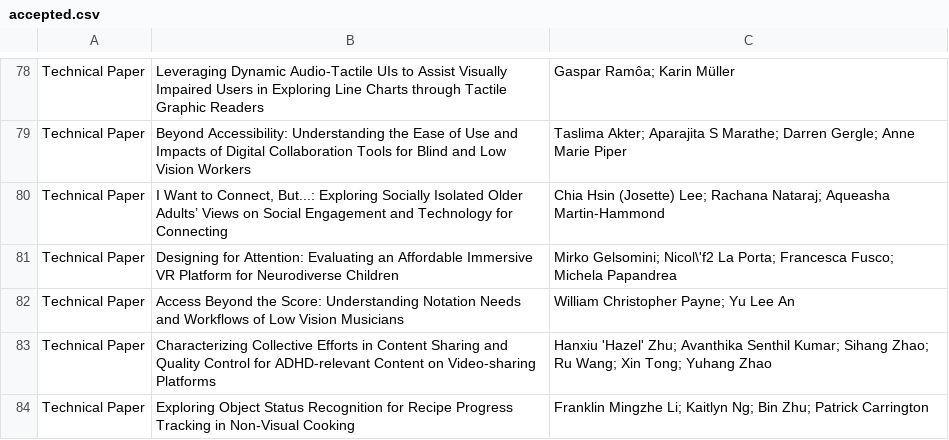
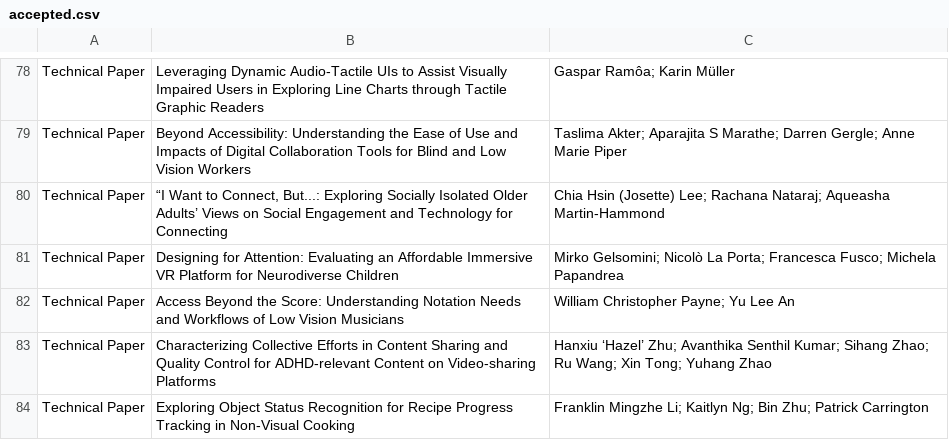
Before and after one commit to ASSETS-Conference/assets2026, a CSV file: accepted_papers_script/accepted.csv, drawn as a sheet; only a part is shown, gaps mark what is left out; the diff covers the shown part only.

```diff
--- a/accepted_papers_script/accepted.csv
+++ b/accepted_papers_script/accepted.csv
@@ -79,6 +79,6 @@ Technical Paper,Leveraging Dynamic Audio-Tactile UIs to Assist Visually Impaired
 Technical Paper,Beyond Accessibility: Understanding the Ease of Use and Impacts of Digital Collaboration Tools for Blind and Low Vision Workers,Taslima Akter; Aparajita S Marathe; Darren Gergle; Anne Marie Piper
-Technical Paper,"I Want to Connect, But...: Exploring Socially Isolated Older Adults’ Views on Social Engagement and Technology for Connecting",Chia Hsin (Josette) Lee; Rachana Nataraj; Aqueasha Martin-Hammond
-Technical Paper,Designing for Attention: Evaluating an Affordable Immersive VR Platform for Neurodiverse Children,Mirko Gelsomini; Nicol\'f2 La Porta; Francesca Fusco; Michela Papandrea
+Technical Paper,"“I Want to Connect, But...: Exploring Socially Isolated Older Adults’ Views on Social Engagement and Technology for Connecting",Chia Hsin (Josette) Lee; Rachana Nataraj; Aqueasha Martin-Hammond
+Technical Paper,Designing for Attention: Evaluating an Affordable Immersive VR Platform for Neurodiverse Children,Mirko Gelsomini; Nicolò La Porta; Francesca Fusco; Michela Papandrea
 Technical Paper,Access Beyond the Score: Understanding Notation Needs and Workflows of Low Vision Musicians,William Christopher Payne; Yu Lee An
-Technical Paper,Characterizing Collective Efforts in Content Sharing and Quality Control for ADHD-relevant Content on Video-sharing Platforms,Hanxiu 'Hazel' Zhu; Avanthika Senthil Kumar; Sihang Zhao; Ru Wang; Xin Tong; Yuhang Zhao
+Technical Paper,Characterizing Collective Efforts in Content Sharing and Quality Control for ADHD-relevant Content on Video-sharing Platforms,Hanxiu ‘Hazel’ Zhu; Avanthika Senthil Kumar; Sihang Zhao; Ru Wang; Xin Tong; Yuhang Zhao
 Technical Paper,Exploring Object Status Recognition for Recipe Progress Tracking in Non-Visual Cooking,Franklin Mingzhe Li; Kaitlyn Ng; Bin Zhu; Patrick Carrington
```
Also changed, not shown: 12 edited cells elsewhere in this file.
